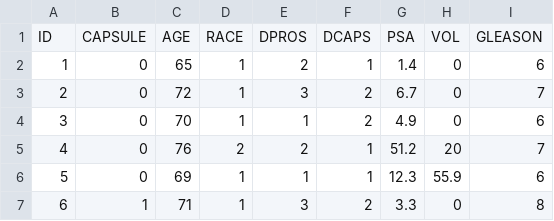
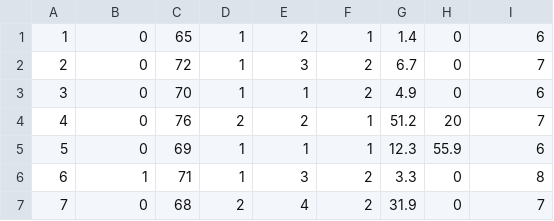
Before and after one commit to microcosmx/sbdsample, a CSV file: server/data/examples/smalldata/prostate.csv, drawn as a sheet; only a part is shown; the shorter side is filled out with more unchanged rows; the diff names each change by its address in the sheet, - before the commit and + after, or states it on an @@ line.

```diff
--- a/server/data/examples/smalldata/prostate.csv
+++ b/server/data/examples/smalldata/prostate.csv
-row 1: ID | CAPSULE | AGE | RACE | DPROS | DCAPS | PSA | VOL | GLEASON
```
Also changed, not shown: 6 other files.
